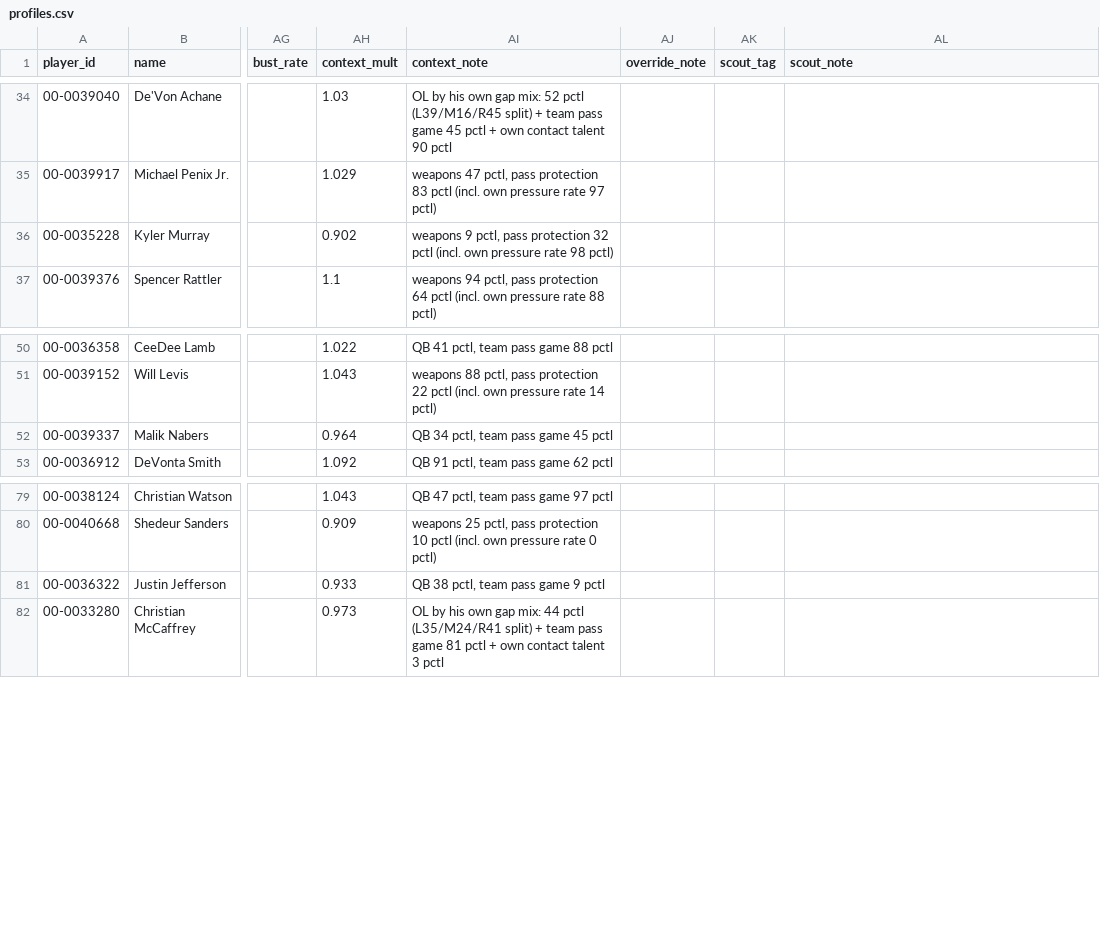
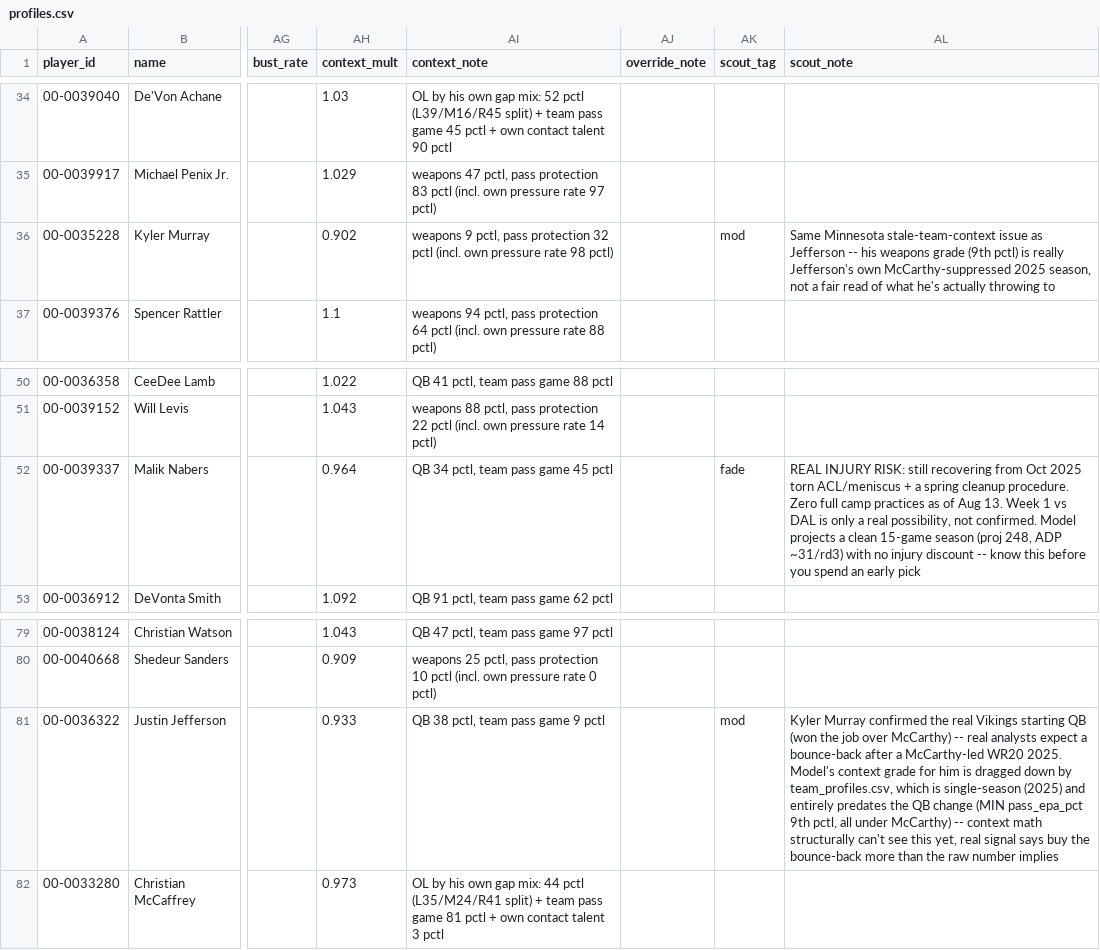
Before and after one commit to MalBot1/draft-war-room, a CSV file: profiles.csv, drawn as a sheet; only a part is shown, gaps mark what is left out; the diff names each change by its address in the sheet, - before the commit and + after, or states it on an @@ line.

```diff
--- a/profiles.csv
+++ b/profiles.csv
-AK36 (scout_tag): (empty)
+AK36 (scout_tag): mod
-AL36 (scout_note): (empty)
+AL36 (scout_note): Same Minnesota stale-team-context issue as Jefferson -- his weapons grade (9th pctl) is really Jefferson's own McCarthy-suppressed 2025 season, not a fair read of what he's actually throwing to
-AK52 (scout_tag): (empty)
+AK52 (scout_tag): fade
-AL52 (scout_note): (empty)
+AL52 (scout_note): REAL INJURY RISK: still recovering from Oct 2025 torn ACL/meniscus + a spring cleanup procedure. Zero full camp practices as of Aug 13. Week 1 vs DAL is only a real possibility, not confirmed. Model projects a clean 15-game season (proj 248, ADP ~31/rd3) with no injury discount -- know this before you spend an early pick
-AK81 (scout_tag): (empty)
+AK81 (scout_tag): mod
-AL81 (scout_note): (empty)
+AL81 (scout_note): Kyler Murray confirmed the real Vikings starting QB (won the job over McCarthy) -- real analysts expect a bounce-back after a McCarthy-led WR20 2025. Model's context grade for him is dragged down by team_profiles.csv, which is single-season (2025) and entirely predates the QB change (MIN pass_epa_pct 9th pctl, all under McCarthy) -- context math structurally can't see this yet, real signal says buy the bounce-back more than the raw number implies
```
Also changed, not shown: scouting_notes.csv, war_room_import.csv.
